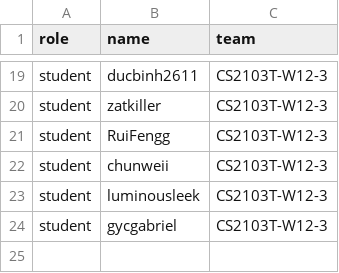
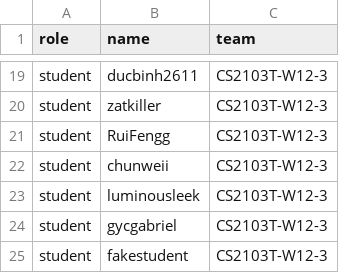
Before and after one commit to yucongkoo/public_data, a CSV file: data.csv, drawn as a sheet; only a part is shown, gaps mark what is left out.

Commit message:
Add non-existent student data

```diff
--- a/data.csv
+++ b/data.csv
@@ -24 +24,2 @@ student,luminousleek,CS2103T-W12-3
 student,gycgabriel,CS2103T-W12-3
+student,fakestudent,CS2103T-W12-3
```
